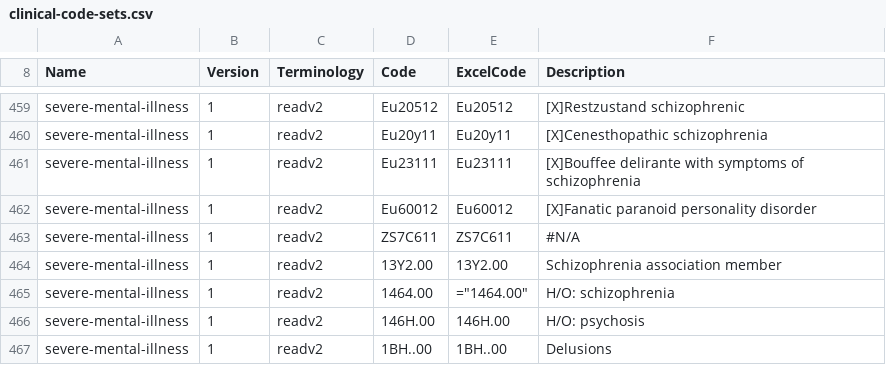
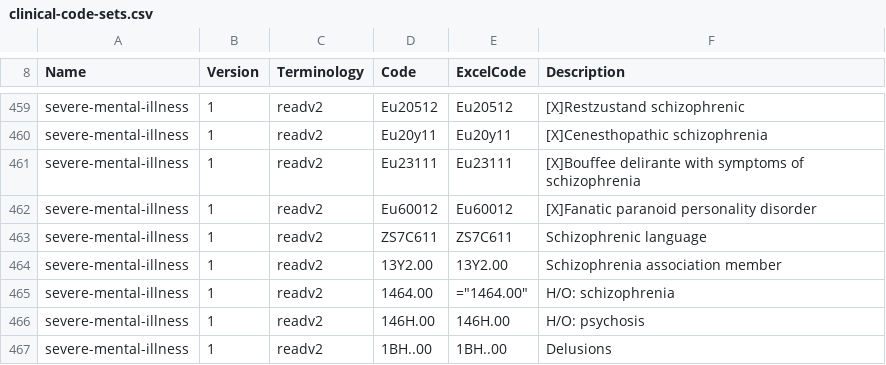
Before and after one commit to UoM-Data-Science-Platforms/gm-sde, a CSV file: projects/036 - Heald (weight gain)/clinical-code-sets.csv, drawn as a sheet; only a part is shown, gaps mark what is left out.

```diff
--- a/projects/036 - Heald (weight gain)/clinical-code-sets.csv
+++ b/projects/036 - Heald (weight gain)/clinical-code-sets.csv
@@ -462,3 +462,3 @@ Name,Version,Terminology,Code,ExcelCode,Description
 "severe-mental-illness",1,"readv2",Eu60012,Eu60012,"[X]Fanatic paranoid personality disorder"
-"severe-mental-illness",1,"readv2",ZS7C611,ZS7C611,"#N/A"
+"severe-mental-illness",1,"readv2",ZS7C611,ZS7C611,"Schizophrenic language"
 "severe-mental-illness",1,"readv2",13Y2.00,13Y2.00,"Schizophrenia association member"
```
Also changed, not shown: 8 other files.
